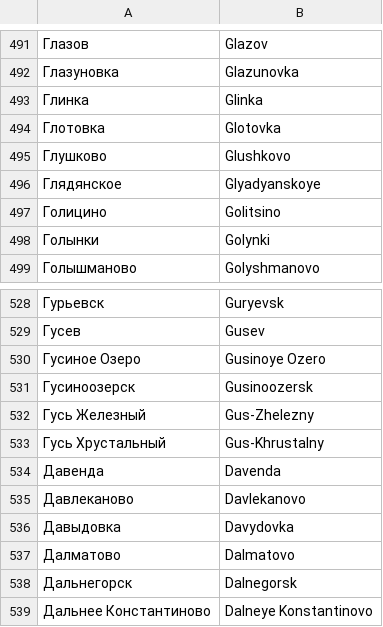
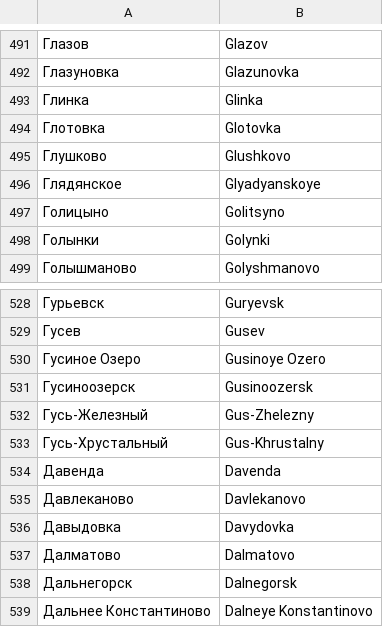
Before and after one commit to mfursov/russian-cities, a CSV file: database/cities_ru_en.csv, drawn as a sheet; only a part is shown, gaps mark what is left out.

```diff
--- a/database/cities_ru_en.csv
+++ b/database/cities_ru_en.csv
@@ -496,3 +496,3 @@
 Глядянское,Glyadyanskoye
-Голицино,Golitsino
+Голицыно,Golitsyno
 Голынки,Golynki
@@ -531,4 +531,4 @@
 Гусиноозерск,Gusinoozersk
-Гусь Железный,Gus-Zhelezny
-Гусь Хрустальный,Gus-Khrustalny
+Гусь-Железный,Gus-Zhelezny
+Гусь-Хрустальный,Gus-Khrustalny
 Давенда,Davenda
```
Also changed, not shown: database/cities_inflection.csv.
